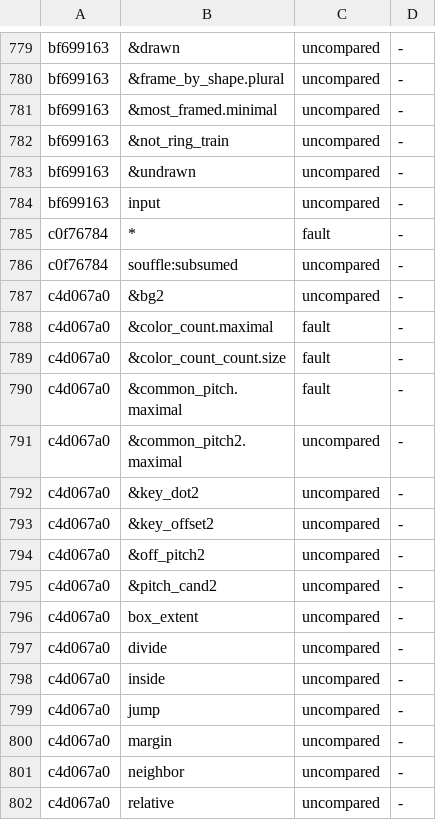
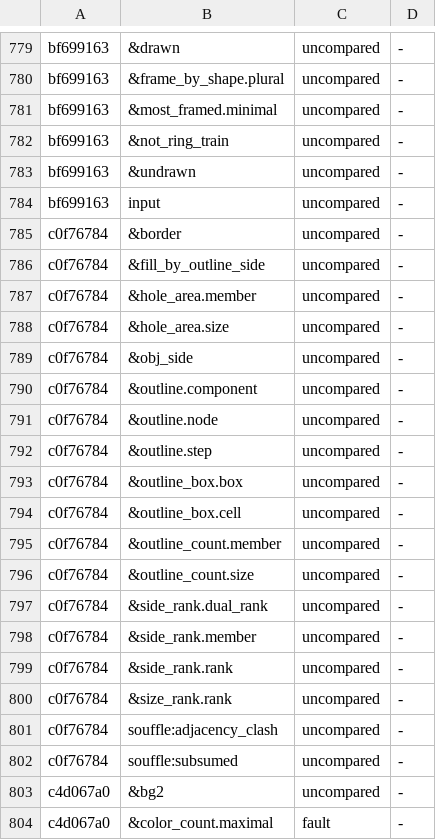
Before and after one commit to conundrumer/arc-workspace, a TSV file: src/arclog_convert/row_parity.tsv, drawn as a sheet; only a part is shown, gaps mark what is left out; the shorter side is filled out with more unchanged rows.

```diff
--- a/src/arclog_convert/row_parity.tsv
+++ b/src/arclog_convert/row_parity.tsv
@@ -784,3 +784,19 @@ bf699163	&undrawn	uncompared	-
 bf699163	input	uncompared	-
-c0f76784	*	fault	-
+c0f76784	&border	uncompared	-
+c0f76784	&fill_by_outline_side	uncompared	-
+c0f76784	&hole_area.member	uncompared	-
+c0f76784	&hole_area.size	uncompared	-
+c0f76784	&obj_side	uncompared	-
+c0f76784	&outline.component	uncompared	-
+c0f76784	&outline.node	uncompared	-
+c0f76784	&outline.step	uncompared	-
+c0f76784	&outline_box.box	uncompared	-
+c0f76784	&outline_box.cell	uncompared	-
+c0f76784	&outline_count.member	uncompared	-
+c0f76784	&outline_count.size	uncompared	-
+c0f76784	&side_rank.dual_rank	uncompared	-
+c0f76784	&side_rank.member	uncompared	-
+c0f76784	&side_rank.rank	uncompared	-
+c0f76784	&size_rank.rank	uncompared	-
+c0f76784	souffle:adjacency_clash	uncompared	-
 c0f76784	souffle:subsumed	uncompared	-
```
Also changed, not shown: 2 other files.
